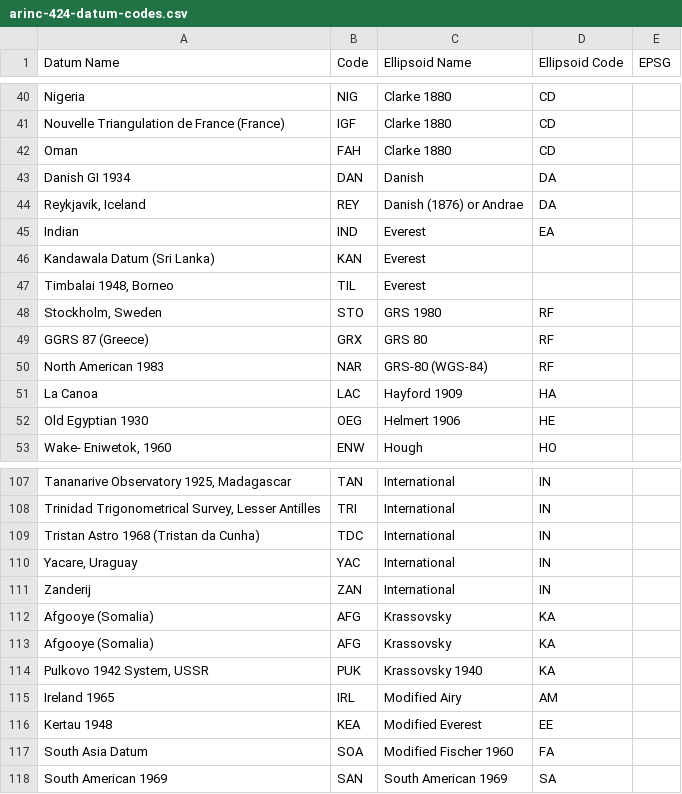
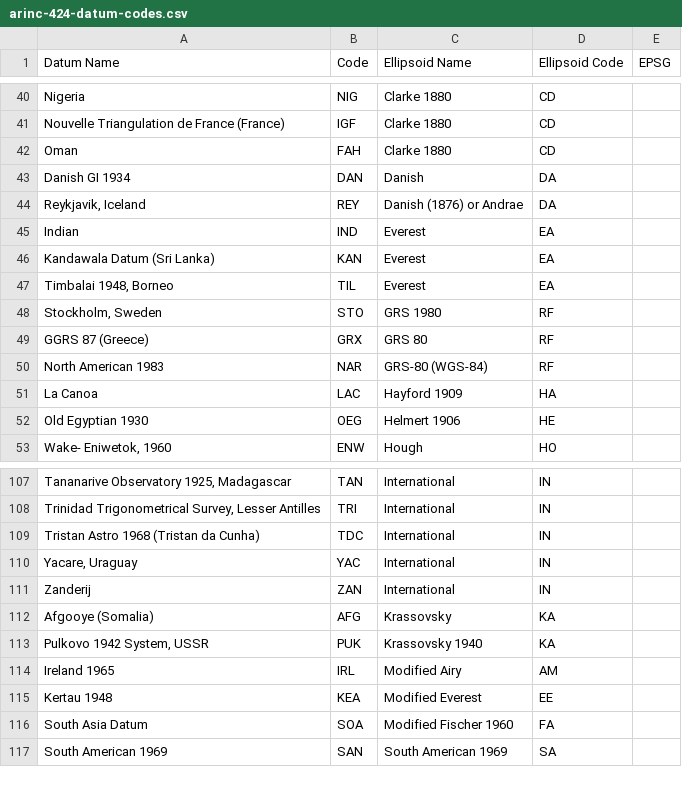
Before and after one commit to academe/osgb-tools, a CSV file: data/arinc-424-datum-codes.csv, drawn as a sheet; only a part is shown, gaps mark what is left out.

```diff
--- a/data/arinc-424-datum-codes.csv
+++ b/data/arinc-424-datum-codes.csv
@@ -45,4 +45,4 @@ Danish GI 1934,DAN,Danish,DA,
 Indian,IND,Everest,EA,
-Kandawala Datum (Sri Lanka),KAN,Everest,,
-"Timbalai 1948, Borneo",TIL,Everest,,
+Kandawala Datum (Sri Lanka),KAN,Everest,EA,
+"Timbalai 1948, Borneo",TIL,Everest,EA,
 "Stockholm, Sweden",STO,GRS 1980,RF,
@@ -111,3 +111,2 @@ Tristan Astro 1968 (Tristan da Cunha),TDC,International,IN,
 Zanderij,ZAN,International,IN,
-Afgooye (Somalia),AFG,Krassovsky,KA,
 Afgooye (Somalia),AFG,Krassovsky,KA,
```
Also changed, not shown: data/datum.csv, 1 other file.
